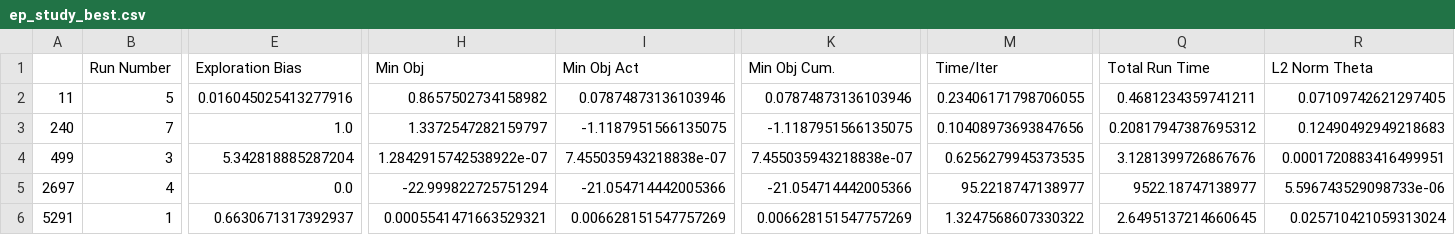
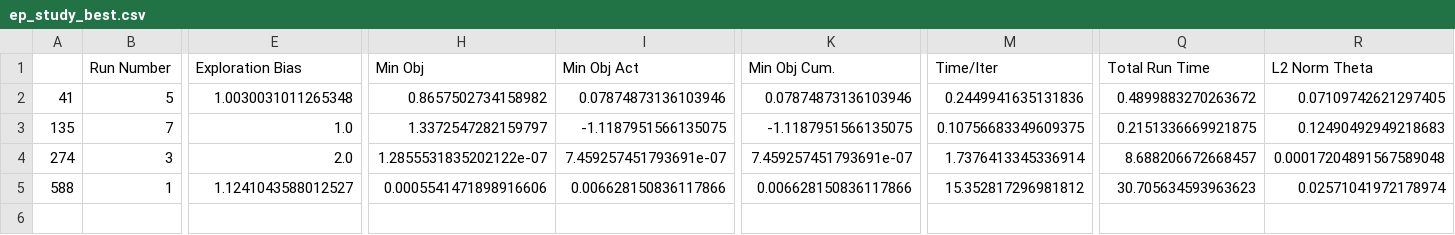
Before and after one commit to dowlinglab/GPBO_Emulators, a CSV file: Results/ep_study/CS1/t1t2/ep_study_best.csv, drawn as a sheet; only a part is shown, gaps mark what is left out; removed rows and columns are numbered as before the commit, all else as after; rows hold the shown columns only; the diff names each change by its address in the sheet, - before the commit and + after, or states it on an @@ line.

Commit message:
Reveived new CS1 ep results

```diff
--- a/Results/ep_study/CS1/t1t2/ep_study_best.csv
+++ b/Results/ep_study/CS1/t1t2/ep_study_best.csv
-A2: 11
+A2: 41
-E2 (Exploration Bias): 0.016045025413277916
+E2 (Exploration Bias): 1.0030031011265348
-M2 (Time/Iter): 0.23406171798706055
+M2 (Time/Iter): 0.2449941635131836
-Q2 (Total Run Time): 0.4681234359741211
+Q2 (Total Run Time): 0.4899883270263672
-A3: 240
+A3: 135
-M3 (Time/Iter): 0.10408973693847656
+M3 (Time/Iter): 0.10756683349609375
-Q3 (Total Run Time): 0.20817947387695312
+Q3 (Total Run Time): 0.2151336669921875
-row 4: 499 | 3 | 5.342818885287204 | 1.2842915742538922e-07 | 7.455035943218838e-07 | 7.455035943218838e-07 | 0.6256279945373535 | 3.1281399726867676 | 0.0001720883416499951
-row 5: 2697 | 4 | 0.0 | -22.999822725751294 | -21.054714442005366 | -21.054714442005366 | 95.2218747138977 | 9522.18747138977 | 5.596743529098733e-06
+row 4: 274 | 3 | 2.0 | 1.2855531835202122e-07 | 7.459257451793691e-07 | 7.459257451793691e-07 | 1.7376413345336914 | 8.688206672668457 | 0.00017204891567589048
-A5: 5291
+A5: 588
-E5 (Exploration Bias): 0.6630671317392937
+E5 (Exploration Bias): 1.1241043588012527
-H5 (Min Obj): 0.0005541471663529321
+H5 (Min Obj): 0.0005541471898916606
-I5 (Min Obj Act): 0.006628151547757269
+I5 (Min Obj Act): 0.006628150836117866
-K5 (Min Obj Cum.): 0.006628151547757269
+K5 (Min Obj Cum.): 0.006628150836117866
-M5 (Time/Iter): 1.3247568607330322
+M5 (Time/Iter): 15.352817296981812
-Q5 (Total Run Time): 2.6495137214660645
+Q5 (Total Run Time): 30.705634593963623
-R5 (L2 Norm Theta): 0.025710421059313024
+R5 (L2 Norm Theta): 0.02571041972178974
```
Also changed, not shown: 1 other file.
